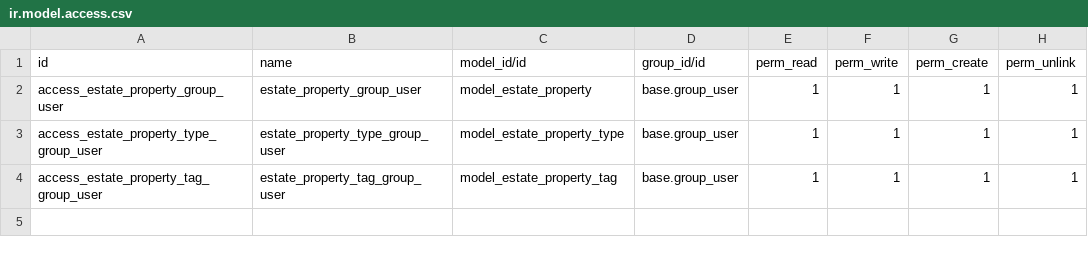
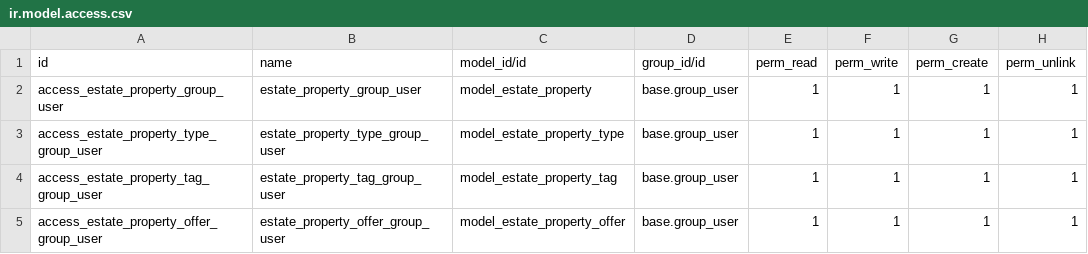
Before and after one commit to PatoFb/OdooMasterclass, a CSV file: estate/security/ir.model.access.csv, drawn as a sheet; the diff names each change by its address in the sheet, - before the commit and + after, or states it on an @@ line.

```diff
--- a/estate/security/ir.model.access.csv
+++ b/estate/security/ir.model.access.csv
+row 5: access_estate_property_offer_group_user | estate_property_offer_group_user | model_estate_property_offer | base.group_user | 1 | 1 | 1 | 1
```
Also changed, not shown: 5 other files.
